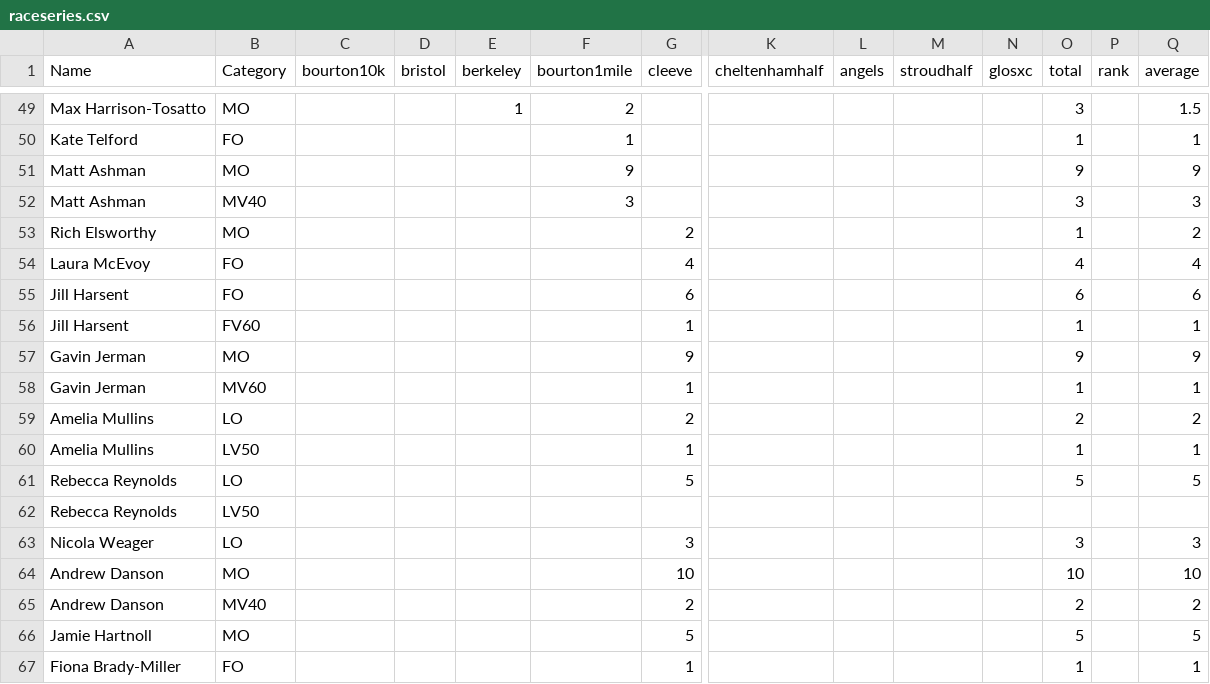
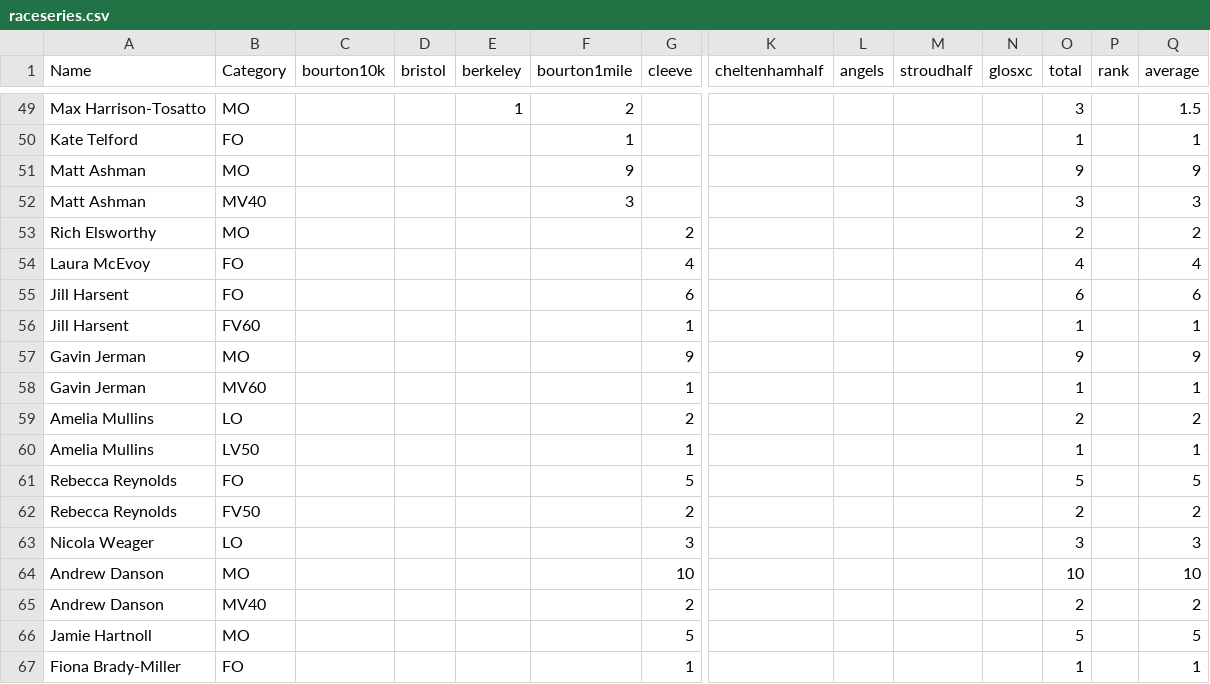
Before and after one commit to CLCStriders/striders, a CSV file: _data/raceseries.csv, drawn as a sheet; only a part is shown, gaps mark what is left out; removed rows and columns are numbered as before the commit, all else as after; rows hold the shown columns only; the diff names each change by its address in the sheet, - before the commit and + after, or states it on an @@ line.

Commit message:
Update raceseries.csv

```diff
--- a/_data/raceseries.csv
+++ b/_data/raceseries.csv
-O53 (total): 1
+O53 (total): 2
-B61 (Category): LO
+B61 (Category): FO
-row 62: Rebecca Reynolds | LV50
+row 62: Rebecca Reynolds | FV50 |  |  |  |  | 2 |  |  |  |  | 2 |  | 2
```
